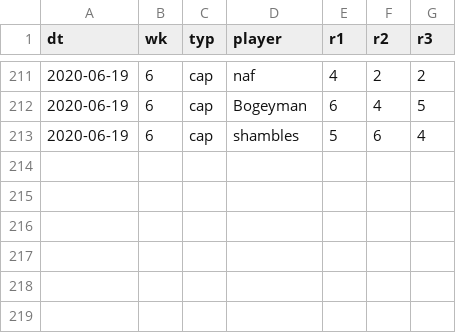
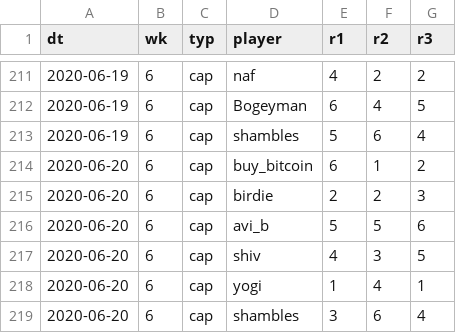
Before and after one commit to psn4/amli, a CSV file: data/mk_res.csv, drawn as a sheet; only a part is shown, gaps mark what is left out; the diff names each change by its address in the sheet, - before the commit and + after, or states it on an @@ line.

Commit message:
fin

```diff
--- a/data/mk_res.csv
+++ b/data/mk_res.csv
+row 214: 2020-06-20 | 6 | cap | buy_bitcoin | 6 | 1 | 2
+row 215: 2020-06-20 | 6 | cap | birdie | 2 | 2 | 3
+row 216: 2020-06-20 | 6 | cap | avi_b | 5 | 5 | 6
+row 217: 2020-06-20 | 6 | cap | shiv | 4 | 3 | 5
+row 218: 2020-06-20 | 6 | cap | yogi | 1 | 4 | 1
+row 219: 2020-06-20 | 6 | cap | shambles | 3 | 6 | 4
```
